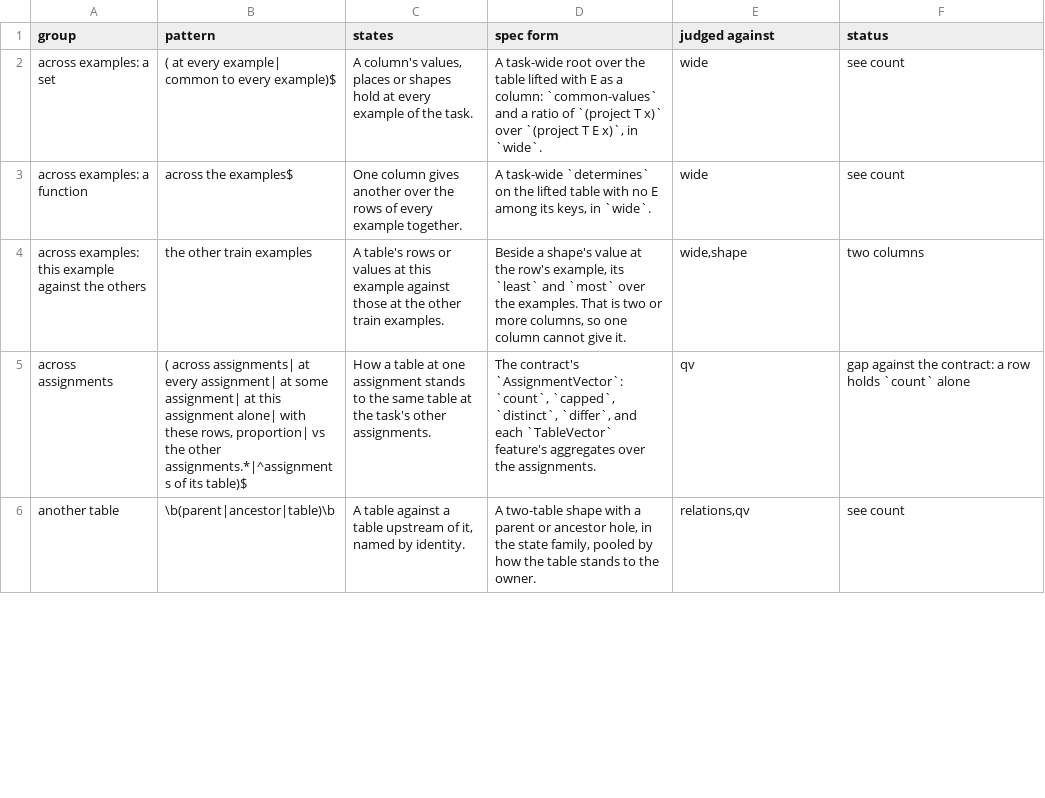
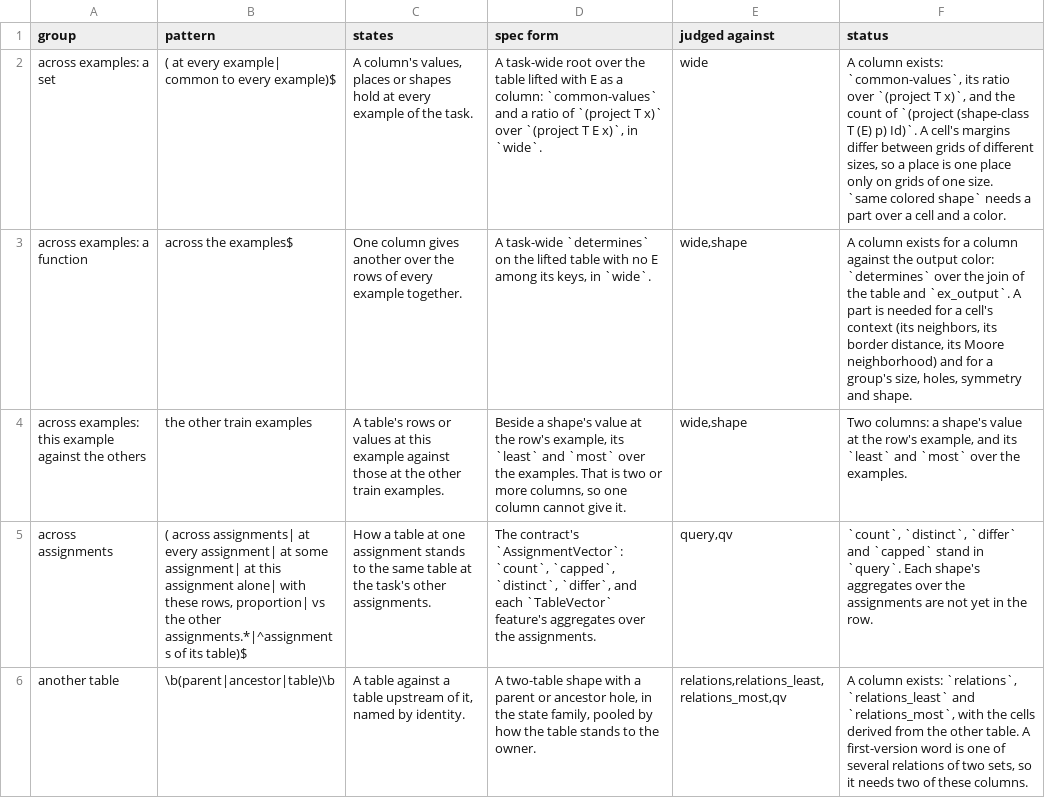
Before and after one commit to conundrumer/arc-workspace, a TSV file: model/feature_eval/v1_disposition.tsv, drawn as a sheet; only a part is shown; the diff covers the shown part only.

Commit message:
v1 coverage: each group's status and sources, a table with no rows left out, and a feature with no wider rows

```diff
--- a/model/feature_eval/v1_disposition.tsv
+++ b/model/feature_eval/v1_disposition.tsv
@@ -1,6 +1,6 @@
 group	pattern	states	spec form	judged against	status
-across examples: a set	( at every example| common to every example)$	A column's values, places or shapes hold at every example of the task.	A task-wide root over the table lifted with E as a column: `common-values` and a ratio of `(project T x)` over `(project T E x)`, in `wide`.	wide	see count
-across examples: a function	across the examples$	One column gives another over the rows of every example together.	A task-wide `determines` on the lifted table with no E among its keys, in `wide`.	wide	see count
-across examples: this example against the others	the other train examples	A table's rows or values at this example against those at the other train examples.	Beside a shape's value at the row's example, its `least` and `most` over the examples. That is two or more columns, so one column cannot give it.	wide,shape	two columns
-across assignments	( across assignments| at every assignment| at some assignment| at this assignment alone| with these rows, proportion| vs the other assignments.*|^assignments of its table)$	How a table at one assignment stands to the same table at the task's other assignments.	The contract's `AssignmentVector`: `count`, `capped`, `distinct`, `differ`, and each `TableVector` feature's aggregates over the assignments.	qv	gap against the contract: a row holds `count` alone
-another table	\b(parent|ancestor|table)\b	A table against a table upstream of it, named by identity.	A two-table shape with a parent or ancestor hole, in the state family, pooled by how the table stands to the owner.	relations,qv	see count
+across examples: a set	( at every example| common to every example)$	A column's values, places or shapes hold at every example of the task.	A task-wide root over the table lifted with E as a column: `common-values` and a ratio of `(project T x)` over `(project T E x)`, in `wide`.	wide	A column exists: `common-values`, its ratio over `(project T x)`, and the count of `(project (shape-class T (E) p) Id)`. A cell's margins differ between grids of different sizes, so a place is one place only on grids of one size. `same colored shape` needs a part over a cell and a color.
+across examples: a function	across the examples$	One column gives another over the rows of every example together.	A task-wide `determines` on the lifted table with no E among its keys, in `wide`.	wide,shape	A column exists for a column against the output color: `determines` over the join of the table and `ex_output`. A part is needed for a cell's context (its neighbors, its border distance, its Moore neighborhood) and for a group's size, holes, symmetry and shape.
+across examples: this example against the others	the other train examples	A table's rows or values at this example against those at the other train examples.	Beside a shape's value at the row's example, its `least` and `most` over the examples. That is two or more columns, so one column cannot give it.	wide,shape	Two columns: a shape's value at the row's example, and its `least` and `most` over the examples.
+across assignments	( across assignments| at every assignment| at some assignment| at this assignment alone| with these rows, proportion| vs the other assignments.*|^assignments of its table)$	How a table at one assignment stands to the same table at the task's other assignments.	The contract's `AssignmentVector`: `count`, `capped`, `distinct`, `differ`, and each `TableVector` feature's aggregates over the assignments.	query,qv	`count`, `distinct`, `differ` and `capped` stand in `query`. Each shape's aggregates over the assignments are not yet in the row.
+another table	\b(parent|ancestor|table)\b	A table against a table upstream of it, named by identity.	A two-table shape with a parent or ancestor hole, in the state family, pooled by how the table stands to the owner.	relations,relations_least,relations_most,qv	A column exists: `relations`, `relations_least` and `relations_most`, with the cells derived from the other table. A first-version word is one of several relations of two sets, so it needs two of these columns.
```
Also changed, not shown: 17 edited cells elsewhere in this file, 1 other file.
